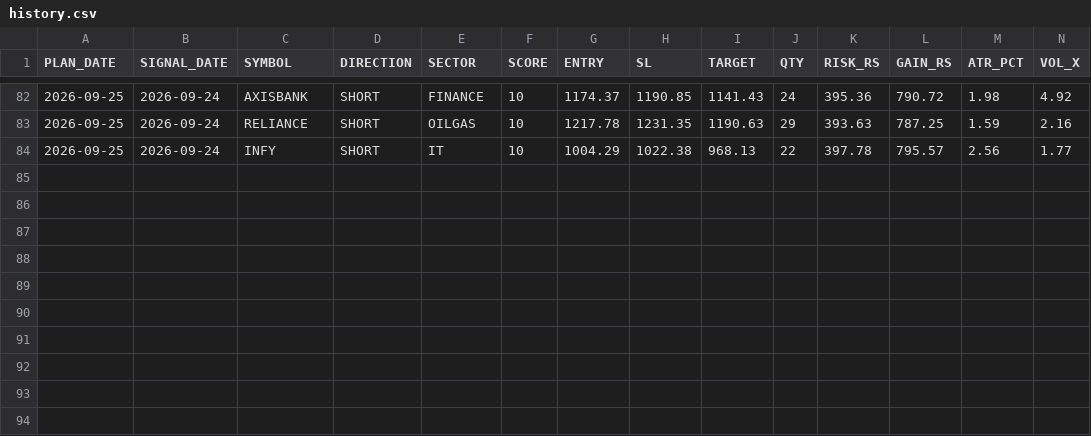
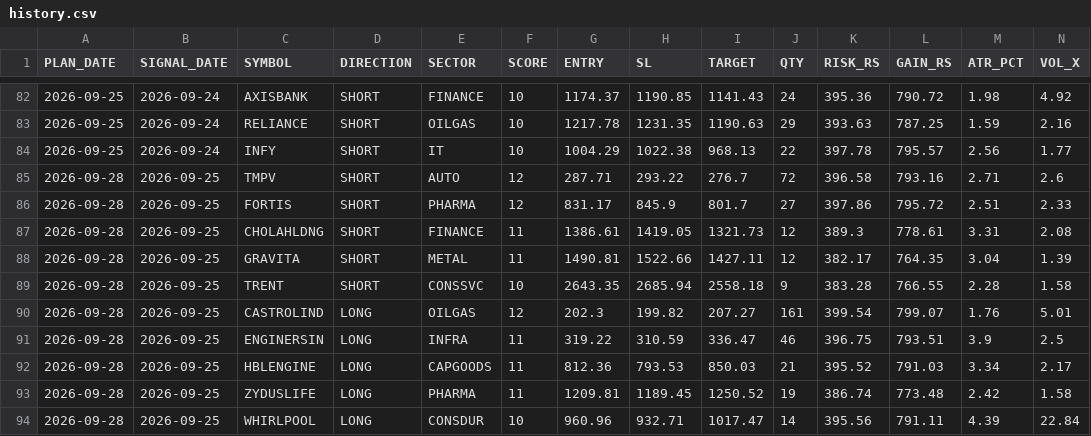
Before and after one commit to RajNexithon/intraday-picks, a CSV file: history.csv, drawn as a sheet; only a part is shown, gaps mark what is left out; rows hold the shown columns only; the diff names each change by its address in the sheet, - before the commit and + after, or states it on an @@ line.

```diff
--- a/history.csv
+++ b/history.csv
+row 85: 2026-09-28 | 2026-09-25 | TMPV | SHORT | AUTO | 12 | 287.71 | 293.22 | 276.7 | 72 | 396.58 | 793.16 | 2.71 | 2.6
+row 86: 2026-09-28 | 2026-09-25 | FORTIS | SHORT | PHARMA | 12 | 831.17 | 845.9 | 801.7 | 27 | 397.86 | 795.72 | 2.51 | 2.33
+row 87: 2026-09-28 | 2026-09-25 | CHOLAHLDNG | SHORT | FINANCE | 11 | 1386.61 | 1419.05 | 1321.73 | 12 | 389.3 | 778.61 | 3.31 | 2.08
+row 88: 2026-09-28 | 2026-09-25 | GRAVITA | SHORT | METAL | 11 | 1490.81 | 1522.66 | 1427.11 | 12 | 382.17 | 764.35 | 3.04 | 1.39
+row 89: 2026-09-28 | 2026-09-25 | TRENT | SHORT | CONSSVC | 10 | 2643.35 | 2685.94 | 2558.18 | 9 | 383.28 | 766.55 | 2.28 | 1.58
+row 90: 2026-09-28 | 2026-09-25 | CASTROLIND | LONG | OILGAS | 12 | 202.3 | 199.82 | 207.27 | 161 | 399.54 | 799.07 | 1.76 | 5.01
+row 91: 2026-09-28 | 2026-09-25 | ENGINERSIN | LONG | INFRA | 11 | 319.22 | 310.59 | 336.47 | 46 | 396.75 | 793.51 | 3.9 | 2.5
+row 92: 2026-09-28 | 2026-09-25 | HBLENGINE | LONG | CAPGOODS | 11 | 812.36 | 793.53 | 850.03 | 21 | 395.52 | 791.03 | 3.34 | 2.17
+row 93: 2026-09-28 | 2026-09-25 | ZYDUSLIFE | LONG | PHARMA | 11 | 1209.81 | 1189.45 | 1250.52 | 19 | 386.74 | 773.48 | 2.42 | 1.58
+row 94: 2026-09-28 | 2026-09-25 | WHIRLPOOL | LONG | CONSDUR | 10 | 960.96 | 932.71 | 1017.47 | 14 | 395.56 | 791.11 | 4.39 | 22.84
```
Also changed, not shown: picks.csv, 1 other file.
